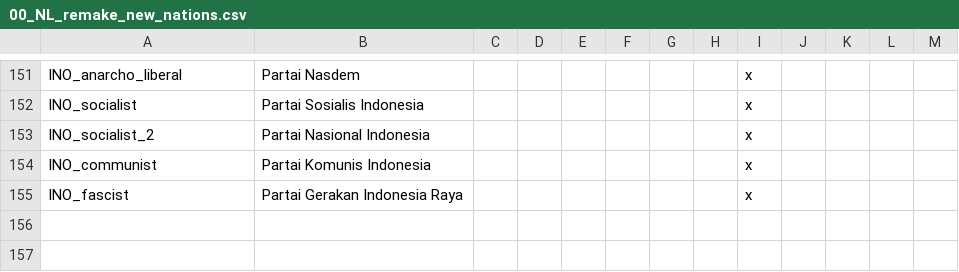
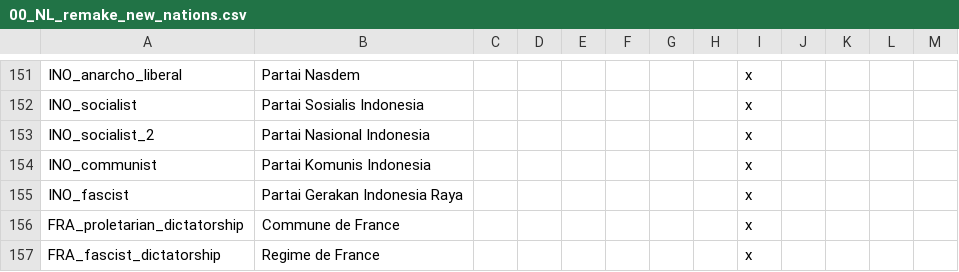
Before and after one commit to MaTi5893/Napoleon-s-Legacy-Remastered, a CSV file: Napoleon's Legacy_Remake/localisation/00_NL_remake_new_nations.csv, drawn as a sheet; only a part is shown, gaps mark what is left out.

```diff
--- a/Napoleon's Legacy_Remake/localisation/00_NL_remake_new_nations.csv
+++ b/Napoleon's Legacy_Remake/localisation/00_NL_remake_new_nations.csv
@@ -155 +155,3 @@ INO_communist;Partai Komunis Indonesia;;;;;;;x;;;;
 INO_fascist;Partai Gerakan Indonesia Raya;;;;;;;x;;;;
+FRA_proletarian_dictatorship;Commune de France;;;;;;;x
+FRA_fascist_dictatorship;Regime de France;;;;;;;x
```
Also changed, not shown: Napoleon's Legacy_Remake/localisation/0_cb_types.csv, Napoleon's Legacy_Remake/localisation/NL_remake_decisions.csv, 8 other files.
